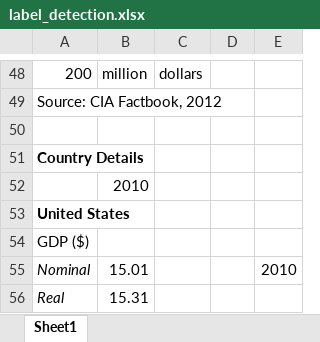
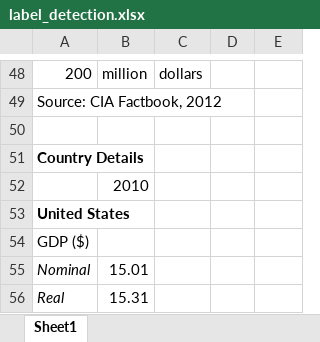
Before and after one commit to Teal-Insights/excel-grapher, an Excel workbook: examples/micro_workbooks/label_detection.xlsx, sheet Sheet1, drawn as a sheet; only a part is shown, gaps mark what is left out; values as stored, in another font and other column widths than the file's, no borders; the diff names each change by its address in the sheet, - before the commit and + after, or states it on an @@ line.

```diff
--- a/examples/micro_workbooks/label_detection.xlsx (sheet Sheet1)
+++ b/examples/micro_workbooks/label_detection.xlsx (sheet Sheet1)
-E55: 2010
+E55: (empty)
```
Also changed, not shown: 6 other files.
